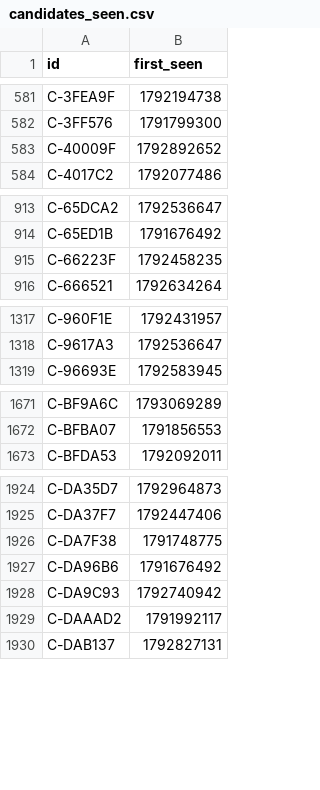
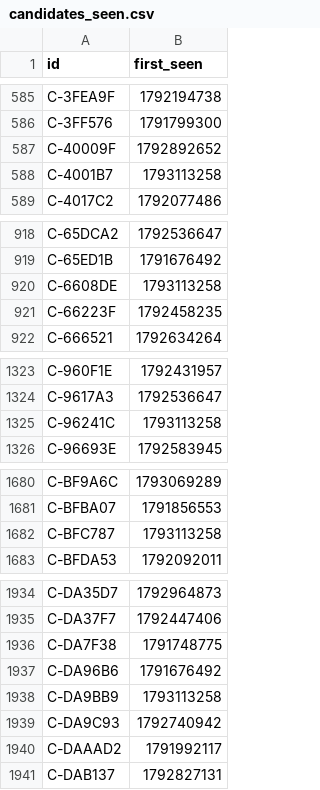
Before and after one commit to ashil13/early-hunter, a CSV file: data/candidates_seen.csv, drawn as a sheet; only a part is shown, gaps mark what is left out; the diff covers the shown part only; the diff names each change by its address in the sheet, - before the commit and + after, or states it on an @@ line.

```diff
--- a/data/candidates_seen.csv
+++ b/data/candidates_seen.csv
+row 588: C-4001B7 | 1793113258
+row 920: C-6608DE | 1793113258
+row 1325: C-96241C | 1793113258
+row 1682: C-BFC787 | 1793113258
+row 1938: C-DA9BB9 | 1793113258
```
Also changed, not shown: 7 added rows elsewhere in this file, data/wallets.csv, 3 other files.
